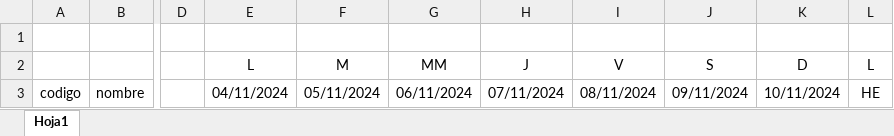
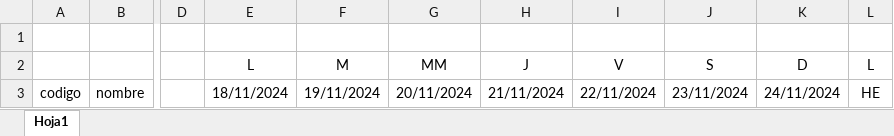
Before and after one commit to Dequin03/Nomina, an Excel workbook: Formato.xlsx, sheet Hoja1, drawn as a sheet; only a part is shown, gaps mark what is left out; values as stored, in another font and other column widths than the file's, no borders; the diff names each change by its address in the sheet, - before the commit and + after, or states it on an @@ line.

```diff
--- a/Formato.xlsx (sheet Hoja1)
+++ b/Formato.xlsx (sheet Hoja1)
-E3: 04/11/2024
+E3: 18/11/2024
-F3: 05/11/2024
+F3: 19/11/2024
-G3: 06/11/2024
+G3: 20/11/2024
-H3: 07/11/2024
+H3: 21/11/2024
-I3: 08/11/2024
+I3: 22/11/2024
-J3: 09/11/2024
+J3: 23/11/2024
-K3: 10/11/2024
+K3: 24/11/2024
```
Also changed, not shown: Formato - copia.xlsx, Formatollenado.xlsx, 4 other files.
